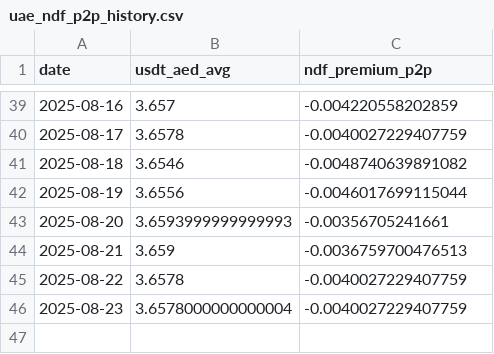
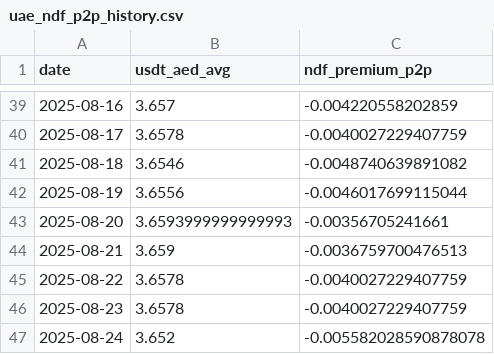
Before and after one commit to codingfidel/gulf-peg-dashboard, a CSV file: uae_ndf_p2p_history.csv, drawn as a sheet; only a part is shown, gaps mark what is left out.

```diff
--- a/uae_ndf_p2p_history.csv
+++ b/uae_ndf_p2p_history.csv
@@ -45,2 +45,3 @@ date,usdt_aed_avg,ndf_premium_p2p
 2025-08-22,3.6578,-0.0040027229407759
-2025-08-23,3.6578000000000004,-0.0040027229407759
+2025-08-23,3.6578,-0.0040027229407759
+2025-08-24,3.652,-0.005582028590878078
```
